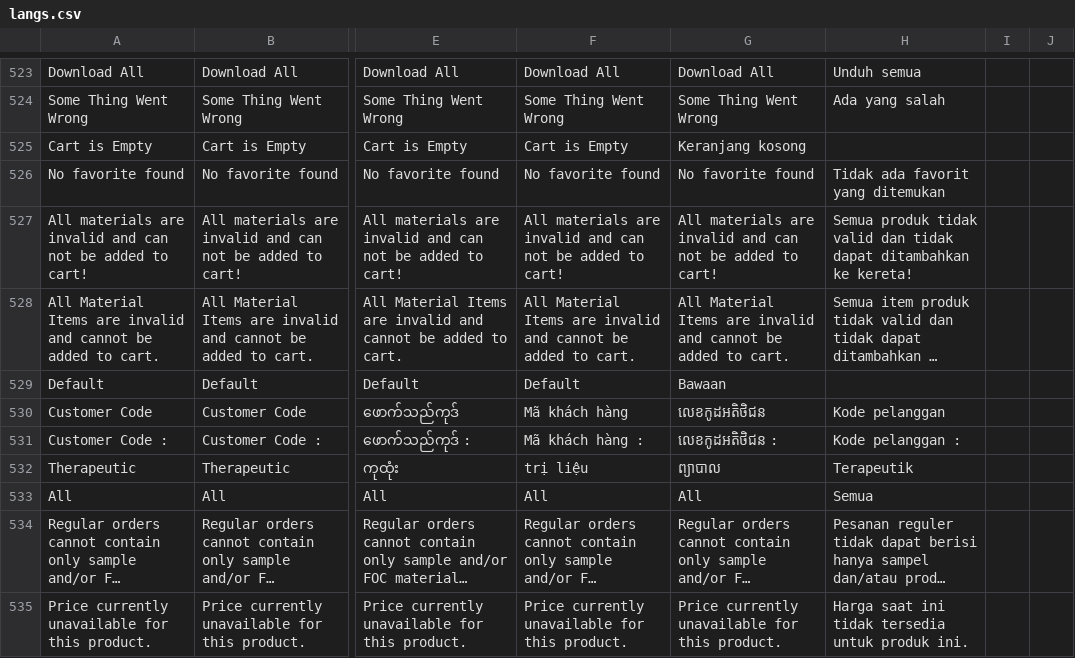
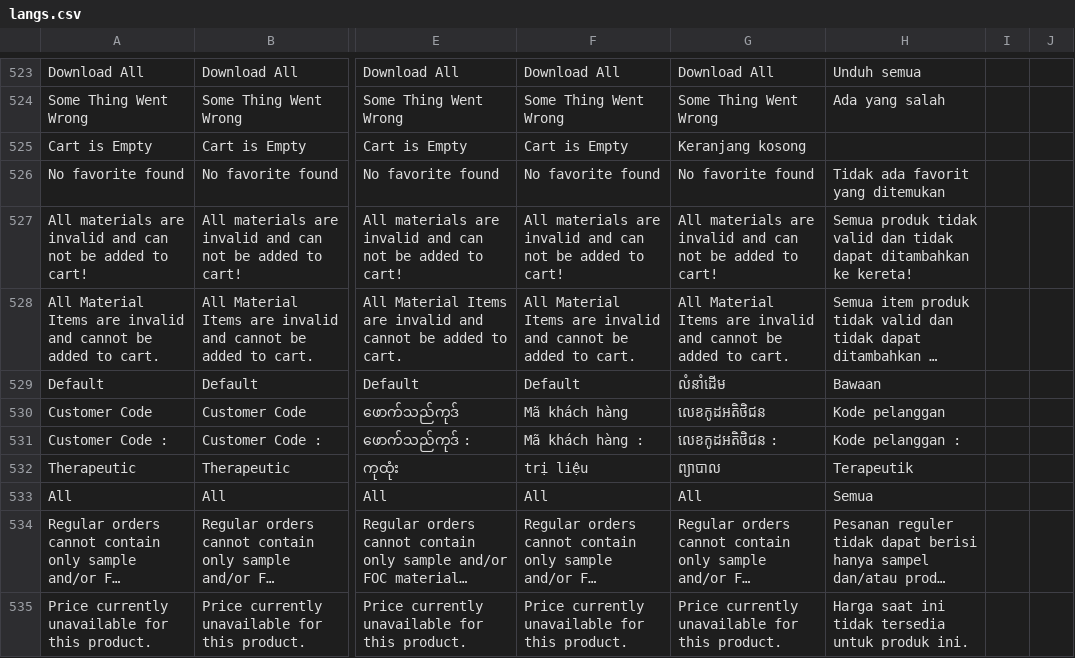
Before and after one commit to ramprasadbhagat/EZRX-, a CSV file: assets/langs/langs.csv, drawn as a sheet; only a part is shown, gaps mark what is left out; long unchanged cells end in …; the diff covers the shown part only; the diff names each change by its address in the sheet, - before the commit and + after, or states it on an @@ line.

Commit message:
Merged PR 87217: Fix/EZRX-14743: Ship to pop up page missing translation for KH
### Jira ticket url
- https://zuelligpharma.atlassian.net/browse/EZRX-14743

### Root cause
- Missing translated texts

### Solution
- Update missing translated texts

### Output screenshot
![Screenshot_1701153777.png](https://dev.azure.com/zuelligpharmadevops/3368559d-402f-4ca8-a029-737bca870679/_apis/git/repositories/d10de74c-8ac2-4e8e-af4b-a023b6c9dee2/pullRequests/87217/attachments/Screenshot_1701153777.png =300x) ![Screenshot_1701153792.png](https://dev.azure.com/zuelligpharmadevops/3368559d-402f-4ca8-a029-737bca870679/_apis/git/repositories/d10de74c-8ac2-4e8e-af4b-a023b6c9dee2/pullRequests/87217/attachments/Screenshot_1701153792.png =300x) ![Screenshot_1701153946.png](https://dev.azure.com/zuelligpharmadevops/3368559d-402f-4ca8-a029-737bca870679/_apis/git/repositories/d10de74c-8ac2-4e8e-af4b-a023b6c9dee2/pullRequests/87217/attachments/Screenshot_1701153946.png =300x) ![Screenshot_1701154067.png](https://dev.azure.com/zuelligpharmadevops/3368559d-402f-4ca8-a029-737bca870679/_apis/git/repositories/d10de74c-8ac2-4e8e-af4b-a023b6c9dee2/pullRequests/87217/attachments/Screenshot_1701154067.png =300x)

```diff
--- a/assets/langs/langs.csv
+++ b/assets/langs/langs.csv
-G529: Bawaan
+G529: លំនាំដើម
-H529: (empty)
+H529: Bawaan
```
Also changed, not shown: 1 added row and 3 edited cells elsewhere in this file.
